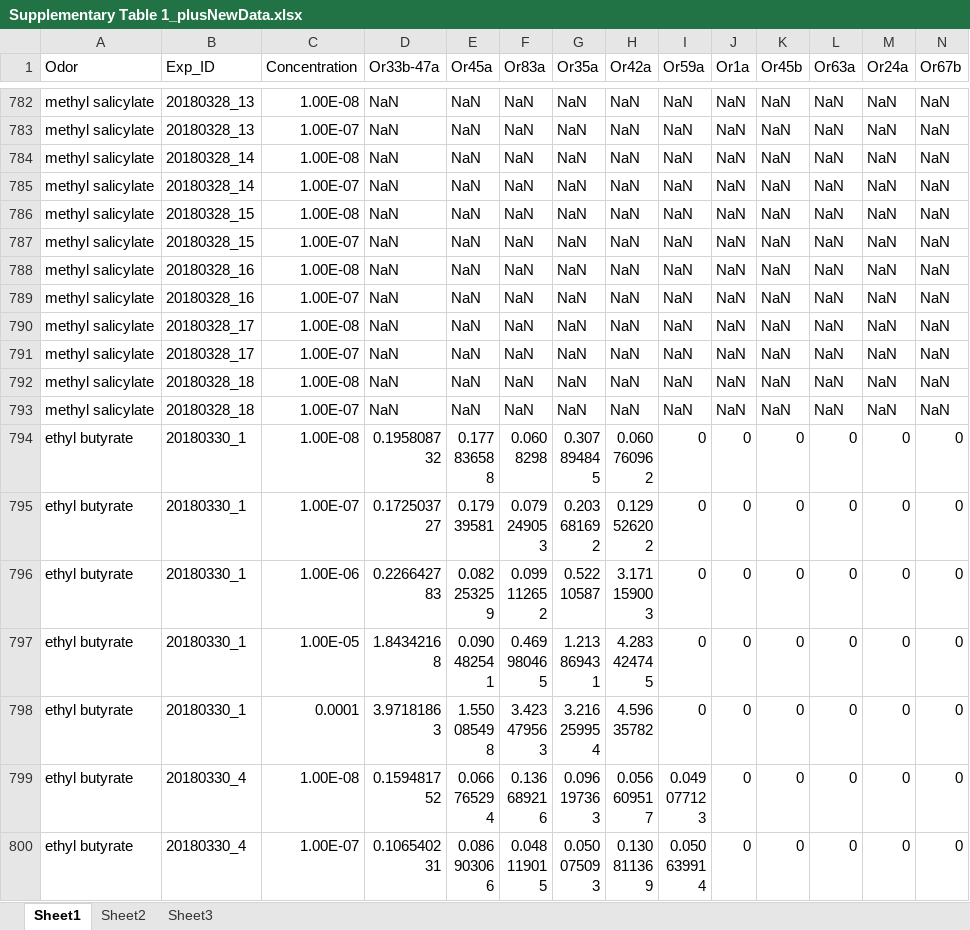
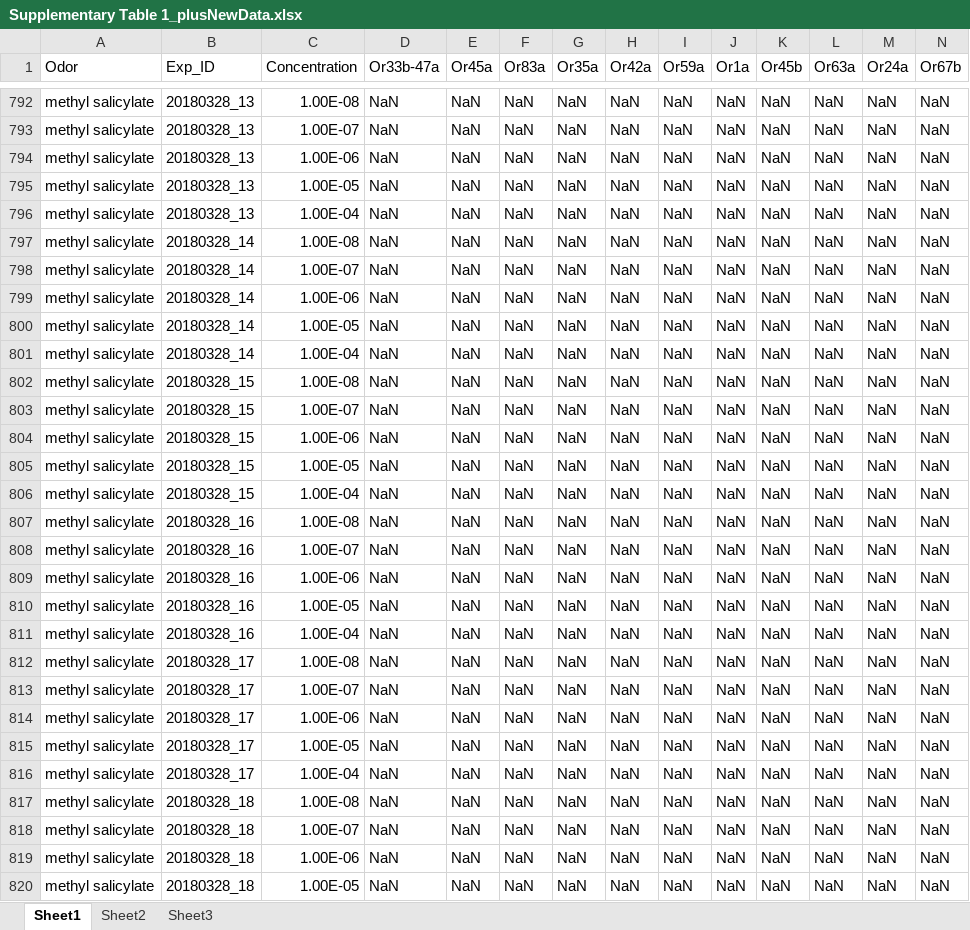
Before and after one commit to samuellab/Larval-ORN, an Excel workbook: data_2nd_round/Supplementary Table 1_plusNewData.xlsx, sheet Sheet1, drawn as a sheet; only a part is shown, gaps mark what is left out; the shorter side is filled out with more unchanged rows; values as stored, in another font and other column widths than the file's, no borders; rows hold the shown columns only; the diff covers the shown part only; the diff names each change by its address in the sheet, - before the commit and + after, or states it on an @@ line.

Commit message:
update data

```diff
--- a/data_2nd_round/Supplementary Table 1_plusNewData.xlsx (sheet Sheet1)
+++ b/data_2nd_round/Supplementary Table 1_plusNewData.xlsx (sheet Sheet1)
+row 794: methyl salicylate | 20180328_13 | 1.00E-06 | NaN | NaN | NaN | NaN | NaN | NaN | NaN | NaN | NaN | NaN | NaN
+row 795: methyl salicylate | 20180328_13 | 1.00E-05 | NaN | NaN | NaN | NaN | NaN | NaN | NaN | NaN | NaN | NaN | NaN
+row 796: methyl salicylate | 20180328_13 | 1.00E-04 | NaN | NaN | NaN | NaN | NaN | NaN | NaN | NaN | NaN | NaN | NaN
+row 799: methyl salicylate | 20180328_14 | 1.00E-06 | NaN | NaN | NaN | NaN | NaN | NaN | NaN | NaN | NaN | NaN | NaN
+row 800: methyl salicylate | 20180328_14 | 1.00E-05 | NaN | NaN | NaN | NaN | NaN | NaN | NaN | NaN | NaN | NaN | NaN
+row 801: methyl salicylate | 20180328_14 | 1.00E-04 | NaN | NaN | NaN | NaN | NaN | NaN | NaN | NaN | NaN | NaN | NaN
+row 804: methyl salicylate | 20180328_15 | 1.00E-06 | NaN | NaN | NaN | NaN | NaN | NaN | NaN | NaN | NaN | NaN | NaN
+row 805: methyl salicylate | 20180328_15 | 1.00E-05 | NaN | NaN | NaN | NaN | NaN | NaN | NaN | NaN | NaN | NaN | NaN
+row 806: methyl salicylate | 20180328_15 | 1.00E-04 | NaN | NaN | NaN | NaN | NaN | NaN | NaN | NaN | NaN | NaN | NaN
+row 809: methyl salicylate | 20180328_16 | 1.00E-06 | NaN | NaN | NaN | NaN | NaN | NaN | NaN | NaN | NaN | NaN | NaN
+row 810: methyl salicylate | 20180328_16 | 1.00E-05 | NaN | NaN | NaN | NaN | NaN | NaN | NaN | NaN | NaN | NaN | NaN
+row 811: methyl salicylate | 20180328_16 | 1.00E-04 | NaN | NaN | NaN | NaN | NaN | NaN | NaN | NaN | NaN | NaN | NaN
+row 814: methyl salicylate | 20180328_17 | 1.00E-06 | NaN | NaN | NaN | NaN | NaN | NaN | NaN | NaN | NaN | NaN | NaN
+row 815: methyl salicylate | 20180328_17 | 1.00E-05 | NaN | NaN | NaN | NaN | NaN | NaN | NaN | NaN | NaN | NaN | NaN
+row 816: methyl salicylate | 20180328_17 | 1.00E-04 | NaN | NaN | NaN | NaN | NaN | NaN | NaN | NaN | NaN | NaN | NaN
+row 819: methyl salicylate | 20180328_18 | 1.00E-06 | NaN | NaN | NaN | NaN | NaN | NaN | NaN | NaN | NaN | NaN | NaN
+row 820: methyl salicylate | 20180328_18 | 1.00E-05 | NaN | NaN | NaN | NaN | NaN | NaN | NaN | NaN | NaN | NaN | NaN
```
Also changed, not shown: 18 added rows and 32 edited cells elsewhere in this sheet, 2 other files.
